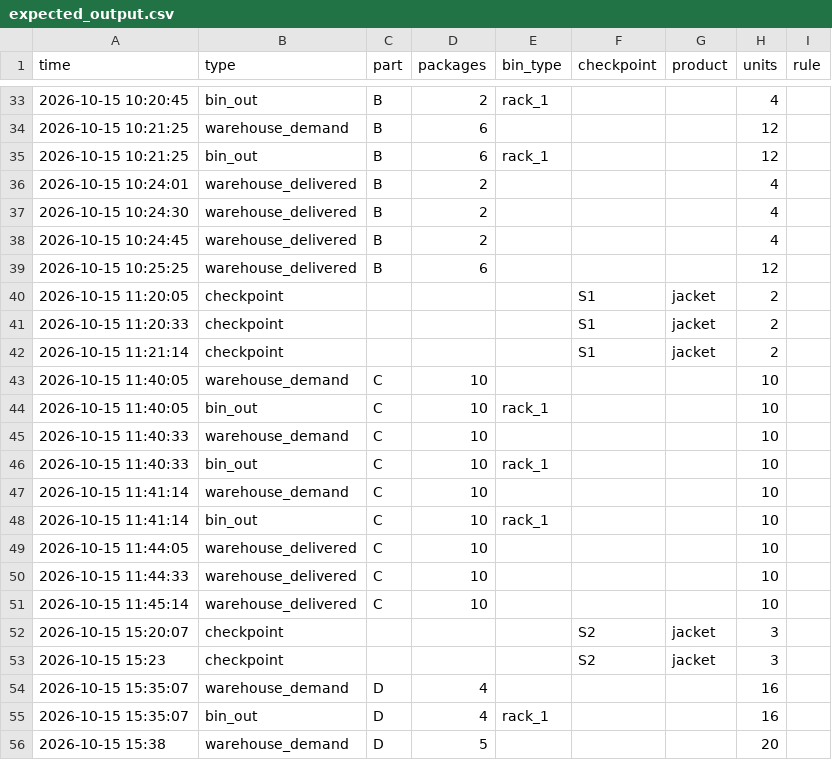
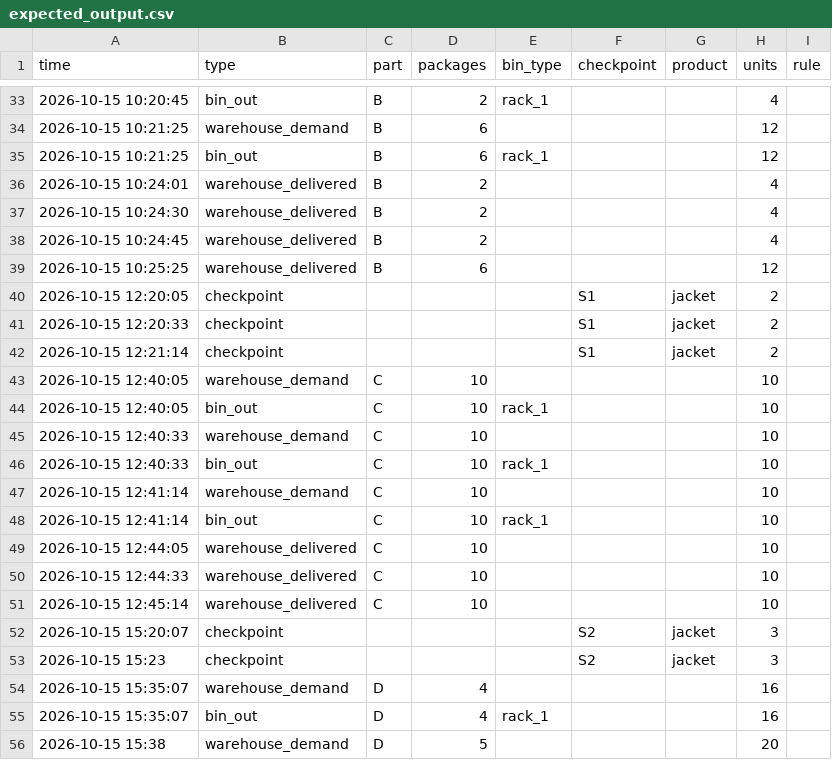
Before and after one commit to thomasWeise/warehouse, a CSV file: examples/instances/checkpoints/01_checkpoints/expected_output.csv, drawn as a sheet; only a part is shown, gaps mark what is left out.

```diff
--- a/examples/instances/checkpoints/01_checkpoints/expected_output.csv
+++ b/examples/instances/checkpoints/01_checkpoints/expected_output.csv
@@ -39,14 +39,14 @@ time;type;part;packages;bin_type;checkpoint;product;units;rule
 2026-10-15 10:25:25;warehouse_delivered;B;6;;;;12
-2026-10-15 11:20:05;checkpoint;;;;S1;jacket;2
-2026-10-15 11:20:33;checkpoint;;;;S1;jacket;2
-2026-10-15 11:21:14;checkpoint;;;;S1;jacket;2
-2026-10-15 11:40:05;warehouse_demand;C;10;;;;10
-2026-10-15 11:40:05;bin_out;C;10;rack_1;;;10
-2026-10-15 11:40:33;warehouse_demand;C;10;;;;10
-2026-10-15 11:40:33;bin_out;C;10;rack_1;;;10
-2026-10-15 11:41:14;warehouse_demand;C;10;;;;10
-2026-10-15 11:41:14;bin_out;C;10;rack_1;;;10
-2026-10-15 11:44:05;warehouse_delivered;C;10;;;;10
-2026-10-15 11:44:33;warehouse_delivered;C;10;;;;10
-2026-10-15 11:45:14;warehouse_delivered;C;10;;;;10
+2026-10-15 12:20:05;checkpoint;;;;S1;jacket;2
+2026-10-15 12:20:33;checkpoint;;;;S1;jacket;2
+2026-10-15 12:21:14;checkpoint;;;;S1;jacket;2
+2026-10-15 12:40:05;warehouse_demand;C;10;;;;10
+2026-10-15 12:40:05;bin_out;C;10;rack_1;;;10
+2026-10-15 12:40:33;warehouse_demand;C;10;;;;10
+2026-10-15 12:40:33;bin_out;C;10;rack_1;;;10
+2026-10-15 12:41:14;warehouse_demand;C;10;;;;10
+2026-10-15 12:41:14;bin_out;C;10;rack_1;;;10
+2026-10-15 12:44:05;warehouse_delivered;C;10;;;;10
+2026-10-15 12:44:33;warehouse_delivered;C;10;;;;10
+2026-10-15 12:45:14;warehouse_delivered;C;10;;;;10
 2026-10-15 15:20:07;checkpoint;;;;S2;jacket;3
```
Also changed, not shown: examples/instances/checkpoints/01_checkpoints/events.csv, examples/instances/checkpoints/02_checkpoints_minmax/events.csv, 14 other files.
